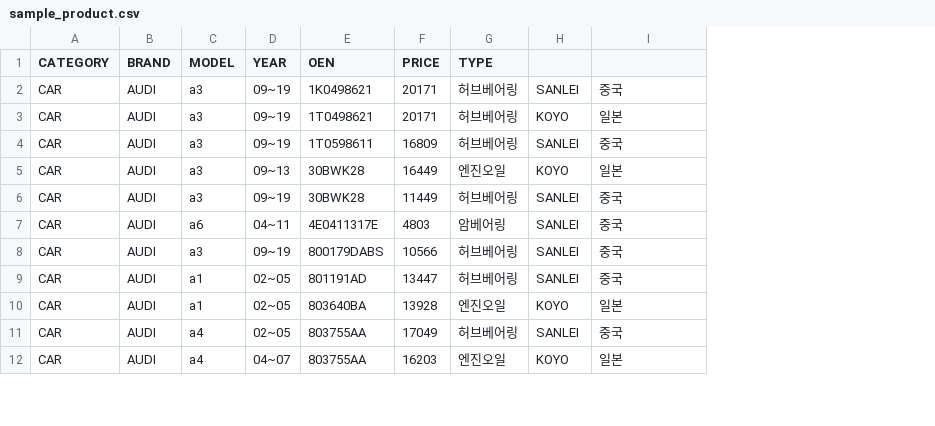
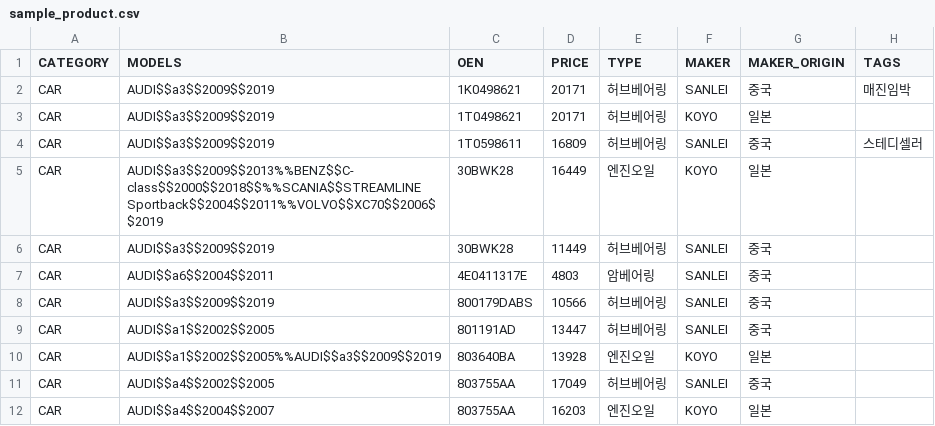
Before and after one commit to junghwan1224/proejctAPI, a CSV file: tools/sample_product.csv, drawn as a sheet; only a part is shown; removed rows and columns are numbered as before the commit, all else as after; the diff names each change by its address in the sheet, - before the commit and + after, or states it on an @@ line.

```diff
--- a/tools/sample_product.csv
+++ b/tools/sample_product.csv
-column B (BRAND), rows 2-12: all AUDI
-column C (MODEL), rows 2-12: a3 | a3 | a3 | a3 | a3 | a6 | a3 | a1 | a1 | a4 | a4
-column D (YEAR), rows 2-12: 09~19 | 09~19 | 09~19 | 09~13 | 09~19 | 04~11 | 09~19 | 02~05 | 02~05 | 02~05 | 04~07
+column B (MODELS), rows 2-12: AUDI$$a3$$2009$$2019 | AUDI$$a3$$2009$$2019 | AUDI$$a3$$2009$$2019 | AUDI$$a3$$2009$$2013%%BENZ$$C-class$$2000$$2018$$%%SCANIA$$STREAMLINE Sportback$$2004$$2011%%VOLVO$$XC70$$2006$$2019 | AUDI$$a3$$2009$$2019 | AUDI$$a6$$2004$$2011 | AUDI$$a3$$2009$$2019 | AUDI$$a1$$2002$$2005 | AUDI$$a1$$2002$$2005%%AUDI$$a3$$2009$$2019 | AUDI$$a4$$2002$$2005 | AUDI$$a4$$2004$$2007
+column H (TAGS), rows 2-4: 매진임박 |  | 스테디셀러
-F1: (empty)
+F1: MAKER
-G1: (empty)
+G1: MAKER_ORIGIN
```
Also changed, not shown: 2 other files.
